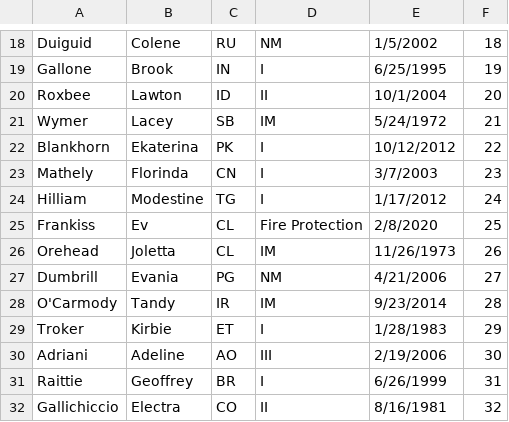
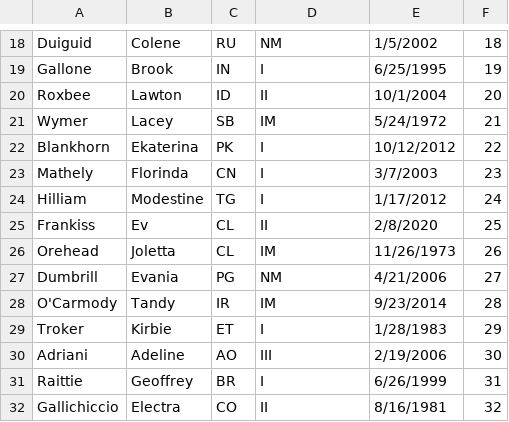
Before and after one commit to la1ki4/MyCoolLabs, a CSV file: MOCK_DATA.csv, drawn as a sheet; only a part is shown, gaps mark what is left out.

Commit message:
Update MOCK_DATA.csv

```diff
--- a/MOCK_DATA.csv
+++ b/MOCK_DATA.csv
@@ -24,3 +24,3 @@ Mathely,Florinda,CN,I,3/7/2003,23
 Hilliam,Modestine,TG,I,1/17/2012,24
-Frankiss,Ev,CL,Fire Protection,2/8/2020,25
+Frankiss,Ev,CL,II,2/8/2020,25
 Orehead,Joletta,CL,IM,11/26/1973,26
```
